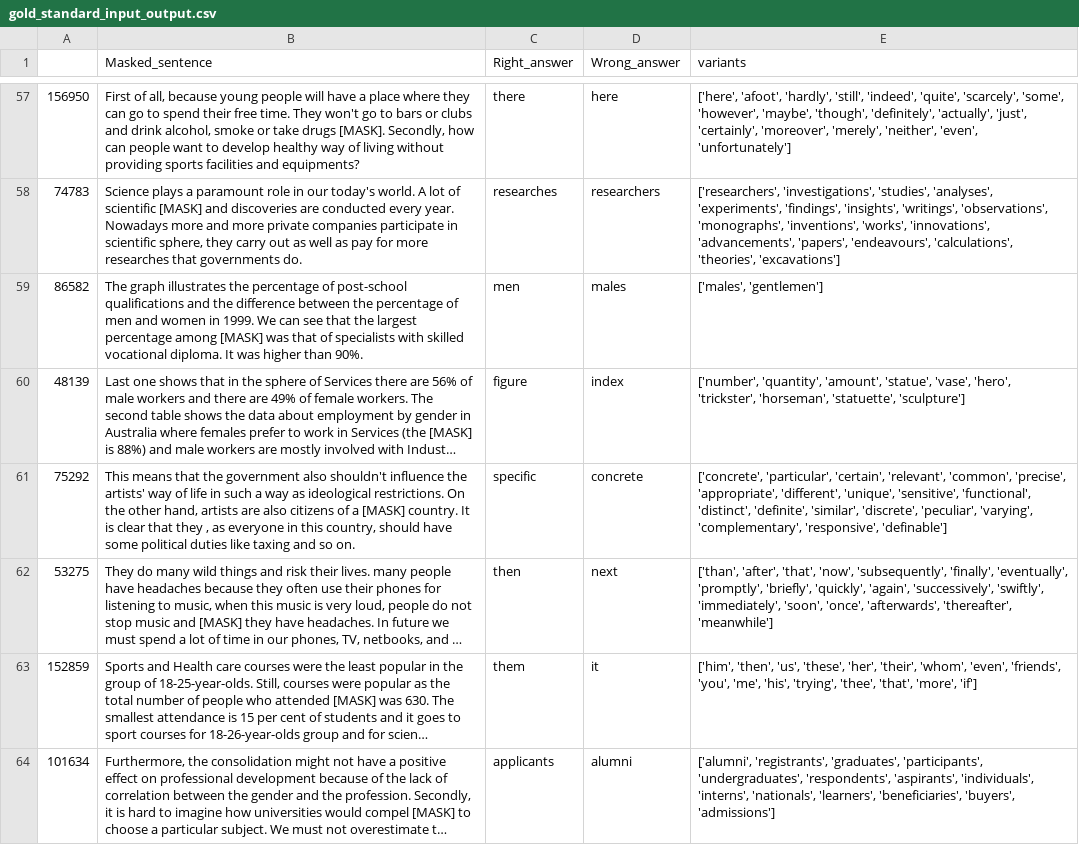
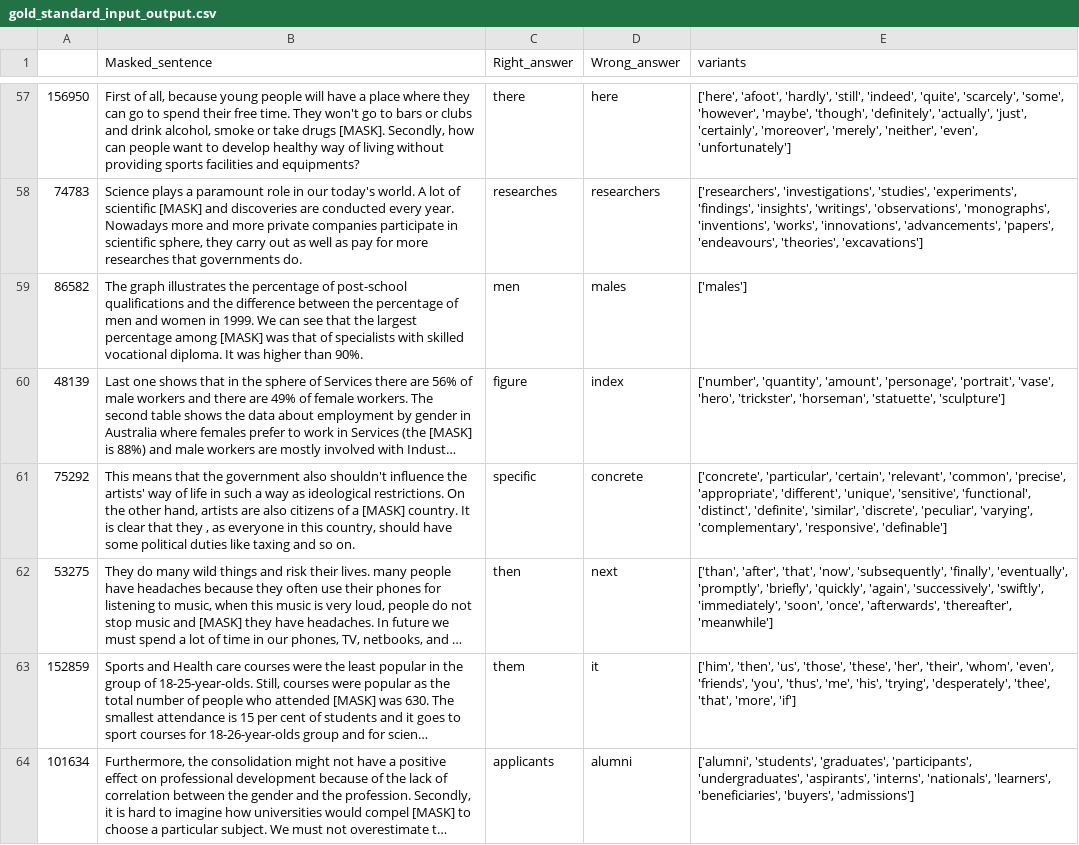
Before and after one commit to nicklogin/DisractorSelector, a CSV file: gold_standard_input_output.csv, drawn as a sheet; only a part is shown, gaps mark what is left out; long unchanged cells end in …; the diff covers the shown part only; the diff names each change by its address in the sheet, - before the commit and + after, or states it on an @@ line.

```diff
--- a/gold_standard_input_output.csv
+++ b/gold_standard_input_output.csv
-E58 (variants): …'investigations', 'studies', 'analyses', 'experiments', 'findings', 'insights', 'writings', 'observations', 'monographs', 'inventions', 'works', 'innovations', 'advancements', 'papers', 'endeavours', 'calculations', 'theories', 'excavations']
+E58 (variants): …'investigations', 'studies', 'experiments', 'findings', 'insights', 'writings', 'observations', 'monographs', 'inventions', 'works', 'innovations', 'advancements', 'papers', 'endeavours', 'theories', 'excavations']
-E59 (variants): ['males', 'gentlemen']
+E59 (variants): ['males']
-E60 (variants): …'quantity', 'amount', 'statue', 'vase', 'hero',…
+E60 (variants): …'quantity', 'amount', 'personage', 'portrait', 'vase', 'hero',…
-E63 (variants): …'then', 'us', 'these', 'her', 'their', 'whom', 'even', 'friends', 'you', 'me', 'his', 'trying', 'thee', 'that',…
+E63 (variants): …'then', 'us', 'those', 'these', 'her', 'their', 'whom', 'even', 'friends', 'you', 'thus', 'me', 'his', 'trying', 'desperately', 'thee', 'that',…
-E64 (variants): ['alumni', 'registrants', 'graduates', 'participants', 'undergraduates', 'respondents', 'aspirants', 'individuals', 'interns', 'nationals',…
+E64 (variants): ['alumni', 'students', 'graduates', 'participants', 'undergraduates', 'aspirants', 'interns', 'nationals',…
```
Also changed, not shown: 60 edited cells elsewhere in this file, 4 other files.
